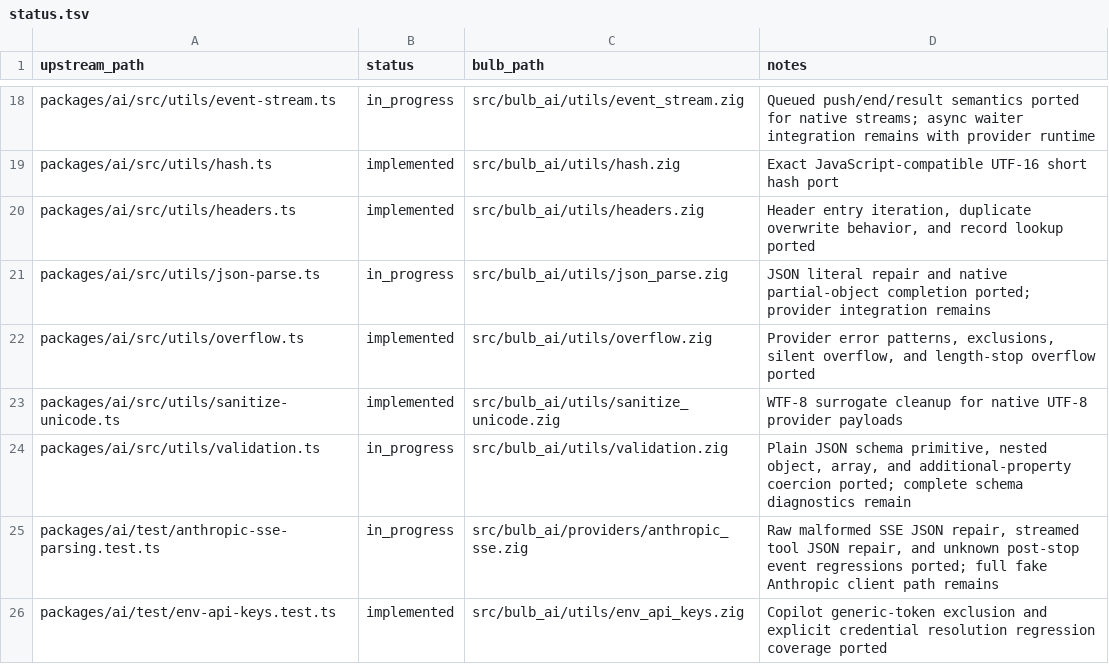
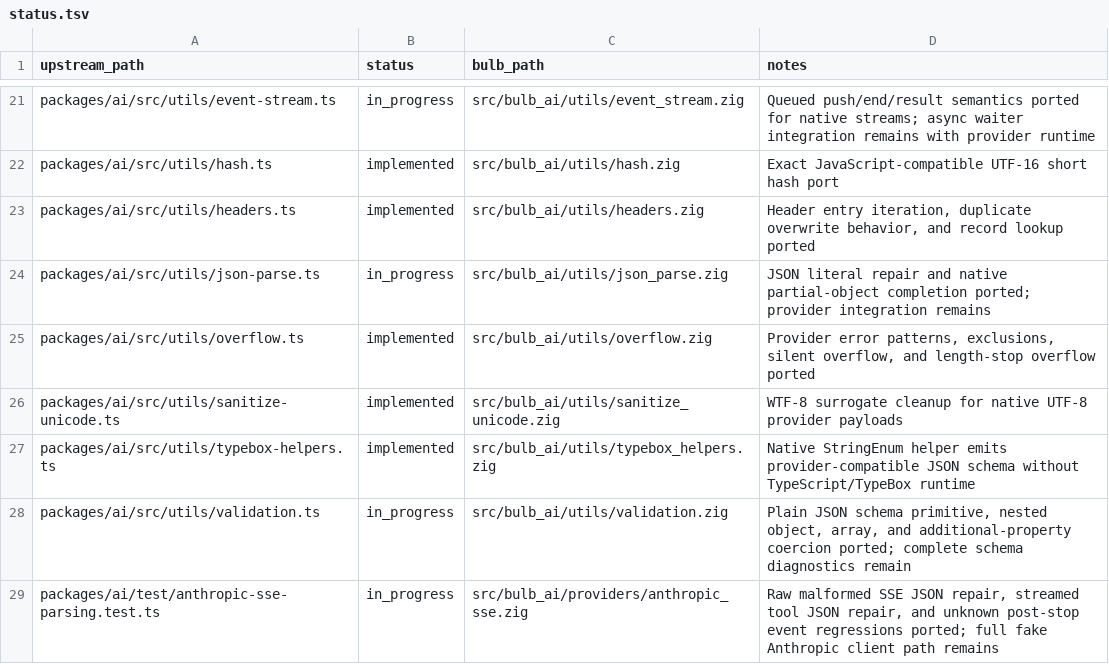
Before and after one commit to anggakhrsma/bulb, a TSV file: parity/status.tsv, drawn as a sheet; only a part is shown, gaps mark what is left out; the shorter side is filled out with more unchanged rows; the diff covers the shown part only; the diff names each change by its address in the sheet, - before the commit and + after, or states it on an @@ line.

Commit message:
feat: port ai provider transforms

```diff
--- a/parity/status.tsv
+++ b/parity/status.tsv
+row 27: packages/ai/src/utils/typebox-helpers.ts | implemented | src/bulb_ai/utils/typebox_helpers.zig | Native StringEnum helper emits provider-compatible JSON schema without TypeScript/TypeBox runtime
```
Also changed, not shown: 6 added rows elsewhere in this file, parity/ledger.tsv, 7 other files.
